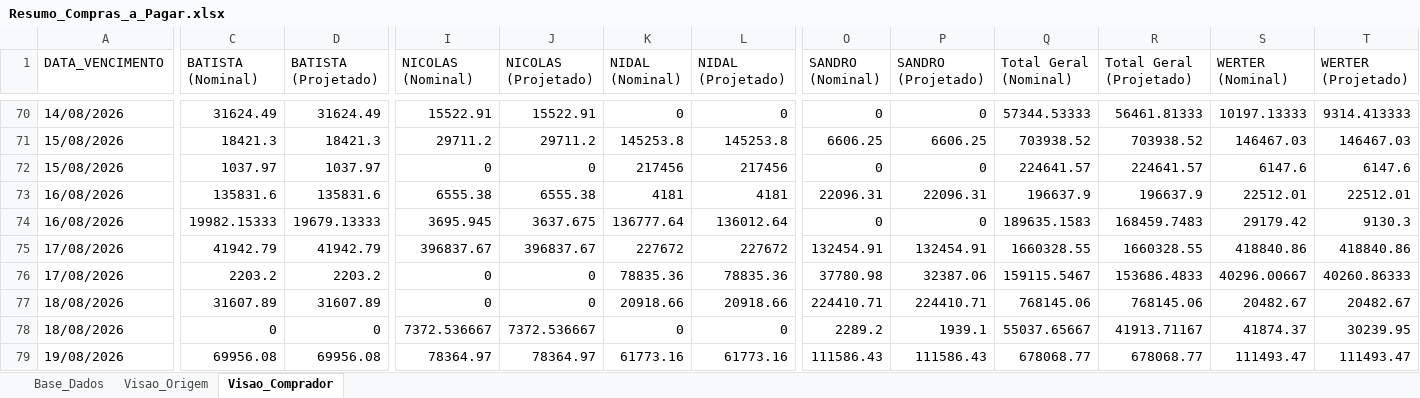
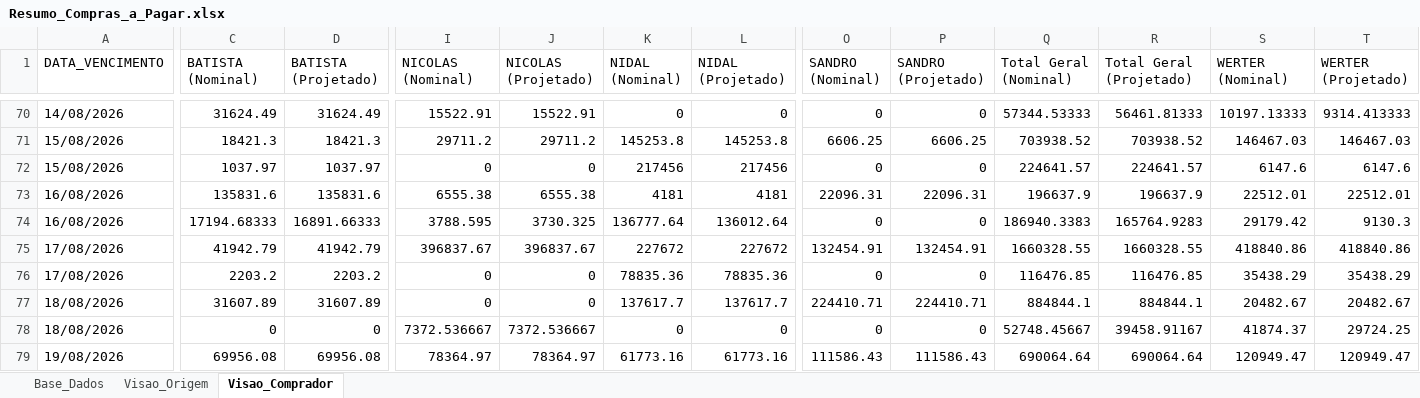
Before and after one commit to sgrimush-ops/Equipes_Agentes, an Excel workbook: Aplicativos/a_pagar/Resumo_Compras_a_Pagar.xlsx, sheet Visao_Comprador, drawn as a sheet; only a part is shown, gaps mark what is left out; values as stored, in another font and other column widths than the file's, no borders; the diff covers the shown part only; the diff names each change by its address in the sheet, - before the commit and + after, or states it on an @@ line.

```diff
--- a/Aplicativos/a_pagar/Resumo_Compras_a_Pagar.xlsx (sheet Visao_Comprador)
+++ b/Aplicativos/a_pagar/Resumo_Compras_a_Pagar.xlsx (sheet Visao_Comprador)
-C74 (BATISTA (Nominal)): 19982.15333
+C74 (BATISTA (Nominal)): 17194.68333
-D74 (BATISTA (Projetado)): 19679.13333
+D74 (BATISTA (Projetado)): 16891.66333
-I74 (NICOLAS (Nominal)): 3695.945
+I74 (NICOLAS (Nominal)): 3788.595
-J74 (NICOLAS (Projetado)): 3637.675
+J74 (NICOLAS (Projetado)): 3730.325
-Q74 (Total Geral (Nominal)): 189635.1583
+Q74 (Total Geral (Nominal)): 186940.3383
-R74 (Total Geral (Projetado)): 168459.7483
+R74 (Total Geral (Projetado)): 165764.9283
-O76 (SANDRO (Nominal)): 37780.98
+O76 (SANDRO (Nominal)): 0
-P76 (SANDRO (Projetado)): 32387.06
+P76 (SANDRO (Projetado)): 0
-Q76 (Total Geral (Nominal)): 159115.5467
+Q76 (Total Geral (Nominal)): 116476.85
-R76 (Total Geral (Projetado)): 153686.4833
+R76 (Total Geral (Projetado)): 116476.85
-S76 (WERTER (Nominal)): 40296.00667
+S76 (WERTER (Nominal)): 35438.29
-T76 (WERTER (Projetado)): 40260.86333
+T76 (WERTER (Projetado)): 35438.29
-K77 (NIDAL (Nominal)): 20918.66
+K77 (NIDAL (Nominal)): 137617.7
-L77 (NIDAL (Projetado)): 20918.66
+L77 (NIDAL (Projetado)): 137617.7
-Q77 (Total Geral (Nominal)): 768145.06
+Q77 (Total Geral (Nominal)): 884844.1
-R77 (Total Geral (Projetado)): 768145.06
+R77 (Total Geral (Projetado)): 884844.1
-O78 (SANDRO (Nominal)): 2289.2
+O78 (SANDRO (Nominal)): 0
-P78 (SANDRO (Projetado)): 1939.1
+P78 (SANDRO (Projetado)): 0
-Q78 (Total Geral (Nominal)): 55037.65667
+Q78 (Total Geral (Nominal)): 52748.45667
-R78 (Total Geral (Projetado)): 41913.71167
+R78 (Total Geral (Projetado)): 39458.91167
-T78 (WERTER (Projetado)): 30239.95
+T78 (WERTER (Projetado)): 29724.25
-Q79 (Total Geral (Nominal)): 678068.77
+Q79 (Total Geral (Nominal)): 690064.64
-R79 (Total Geral (Projetado)): 678068.77
+R79 (Total Geral (Projetado)): 690064.64
-S79 (WERTER (Nominal)): 111493.47
+S79 (WERTER (Nominal)): 120949.47
-T79 (WERTER (Projetado)): 111493.47
+T79 (WERTER (Projetado)): 120949.47
```
Also changed, not shown: 1 added row, 17 removed rows and 274 edited cells elsewhere in this sheet, sheet Base_Dados, sheet Visao_Origem, Aplicativos/GAM/bd_entrada/ajustepp.xlsx, Aplicativos/GAM/bd_saida/digitar.xlsx, 14 other files.
